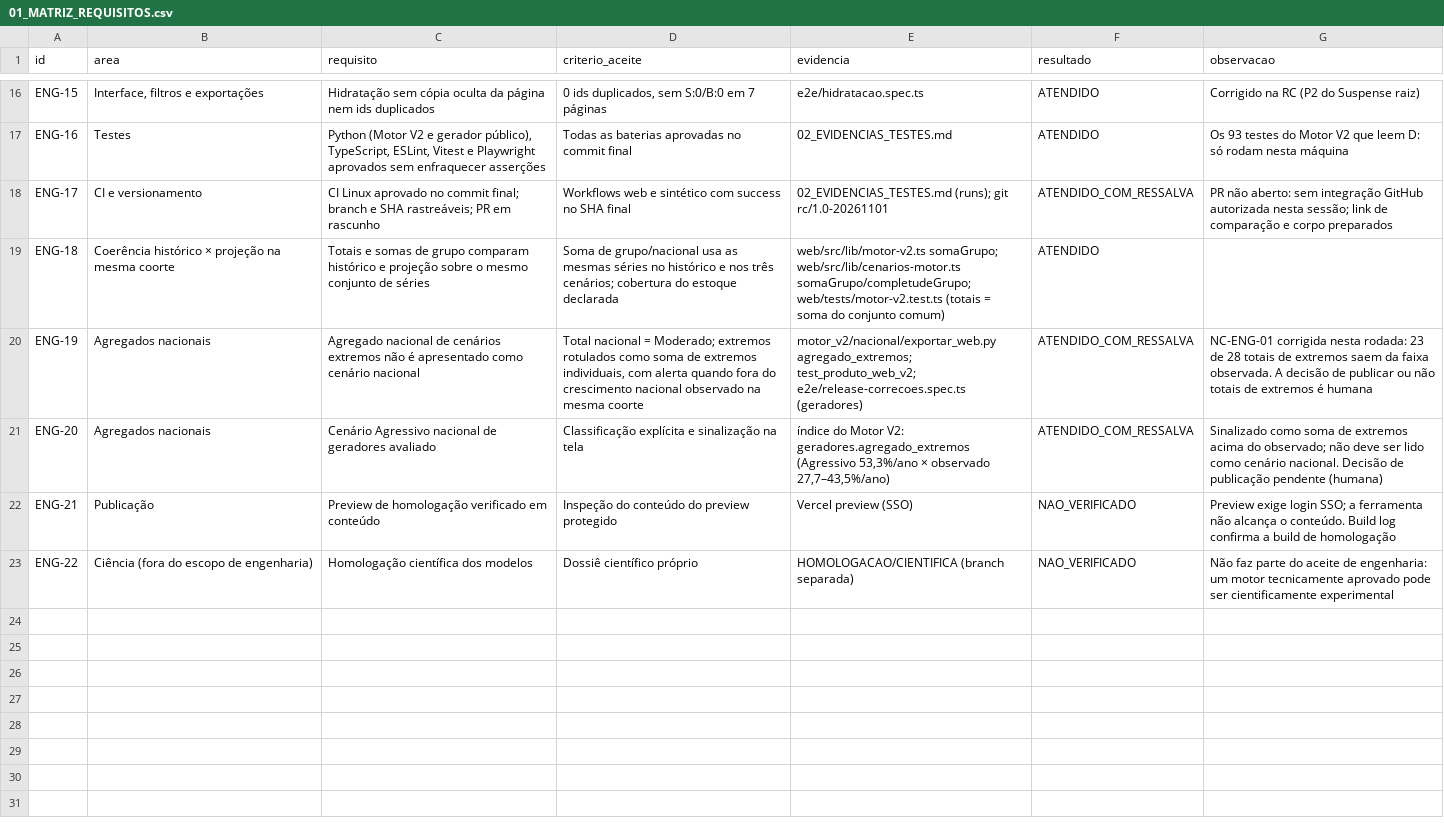
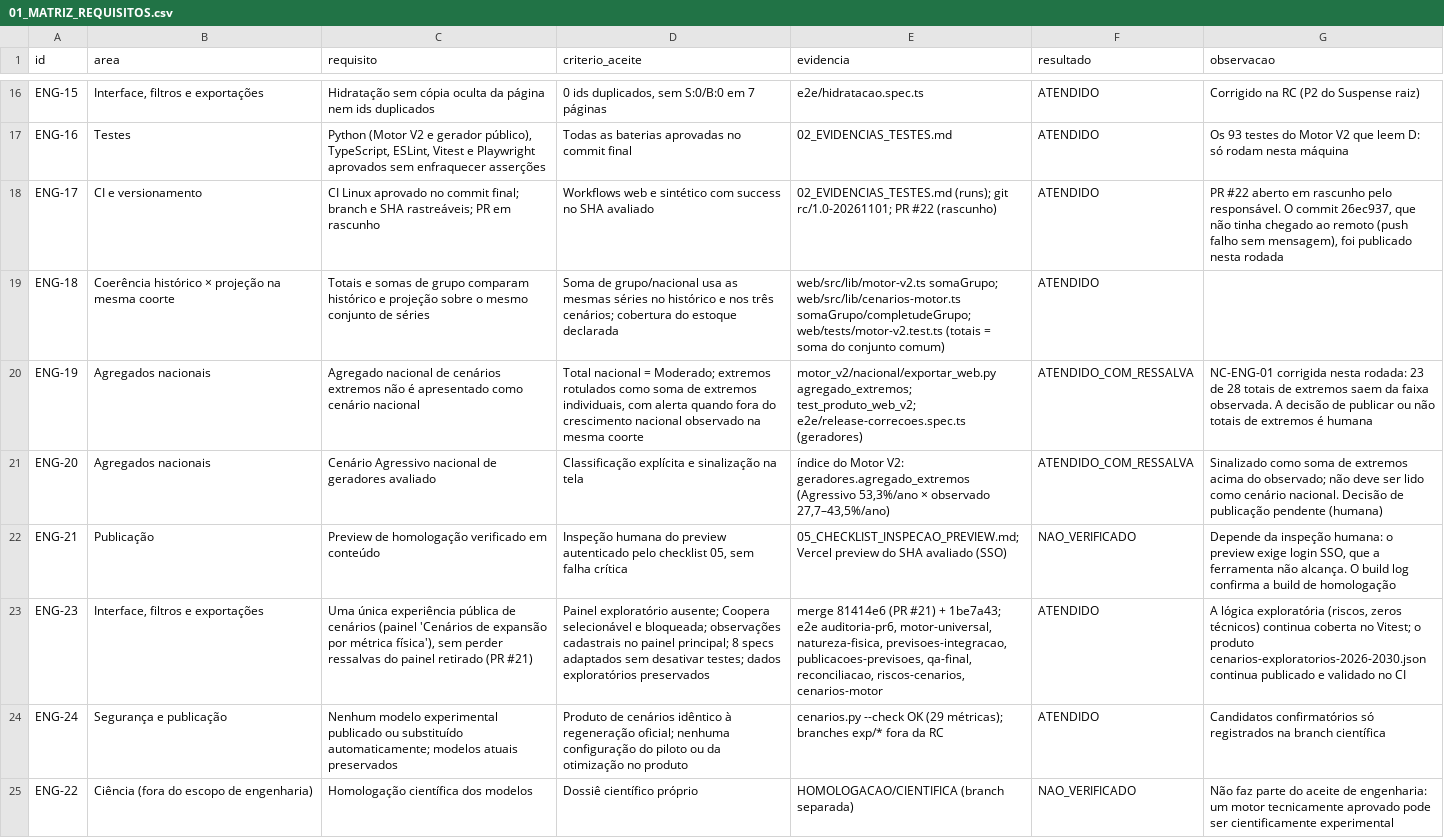
Before and after one commit to artelias/BDGD, a CSV file: nucleo-dados-bdgd/HOMOLOGACAO/ENGENHARIA/01_MATRIZ_REQUISITOS.csv, drawn as a sheet; only a part is shown, gaps mark what is left out; the diff names each change by its address in the sheet, - before the commit and + after, or states it on an @@ line.

```diff
--- a/nucleo-dados-bdgd/HOMOLOGACAO/ENGENHARIA/01_MATRIZ_REQUISITOS.csv
+++ b/nucleo-dados-bdgd/HOMOLOGACAO/ENGENHARIA/01_MATRIZ_REQUISITOS.csv
-D18 (criterio_aceite): …no SHA final
+D18 (criterio_aceite): …no SHA avaliado
-E18 (evidencia): …(runs); git rc/1.0-20261101
+E18 (evidencia): …(runs); git rc/1.0-20261101; PR #22 (rascunho)
-F18 (resultado): ATENDIDO_COM_RESSALVA
+F18 (resultado): ATENDIDO
-G18 (observacao): PR não aberto: sem integração GitHub autorizada nesta sessão; link de comparação e corpo preparados
+G18 (observacao): PR #22 aberto em rascunho pelo responsável. O commit 26ec937, que não tinha chegado ao remoto (push falho sem mensagem), foi publicado nesta rodada
-D22 (criterio_aceite): Inspeção do conteúdo do preview protegido
+D22 (criterio_aceite): Inspeção humana do preview autenticado pelo checklist 05, sem falha crítica
-E22 (evidencia): Vercel preview (SSO)
+E22 (evidencia): 05_CHECKLIST_INSPECAO_PREVIEW.md; Vercel preview do SHA avaliado (SSO)
-G22 (observacao): Preview exige login SSO; a ferramenta não alcança o conteúdo. Build log confirma…
+G22 (observacao): Depende da inspeção humana: o preview exige login SSO, que a ferramenta não alcança. O build log confirma…
+row 23: ENG-23 | Interface, filtros e exportações | Uma única experiência pública de cenários (painel 'Cenários de expansão por métrica física'), sem perder ressalvas do painel retirado (PR #21) | Painel exploratório ausente; Coopera selecionável e bloqueada; observações cadastrais no painel principal; 8 specs adaptados sem desativar testes; dados exploratórios preservados | merge 81414e6 (PR #21) + 1be7a43; e2e auditoria-pr6, motor-universal, natureza-fisica, previsoes-integracao, publicacoes-previsoes, qa-final, reconciliacao, riscos-cenarios, cenarios-motor | ATENDIDO | A lógica exploratória (riscos, zeros técnicos) continua coberta no Vitest; o produto cenarios-exploratorios-2026-2030.json continua publicado e validado no CI
+row 24: ENG-24 | Segurança e publicação | Nenhum modelo experimental publicado ou substituído automaticamente; modelos atuais preservados | Produto de cenários idêntico à regeneração oficial; nenhuma configuração do piloto ou da otimização no produto | cenarios.py --check OK (29 métricas); branches exp/* fora da RC | ATENDIDO | Candidatos confirmatórios só registrados na branch científica
```
Also changed, not shown: 8 other files.
